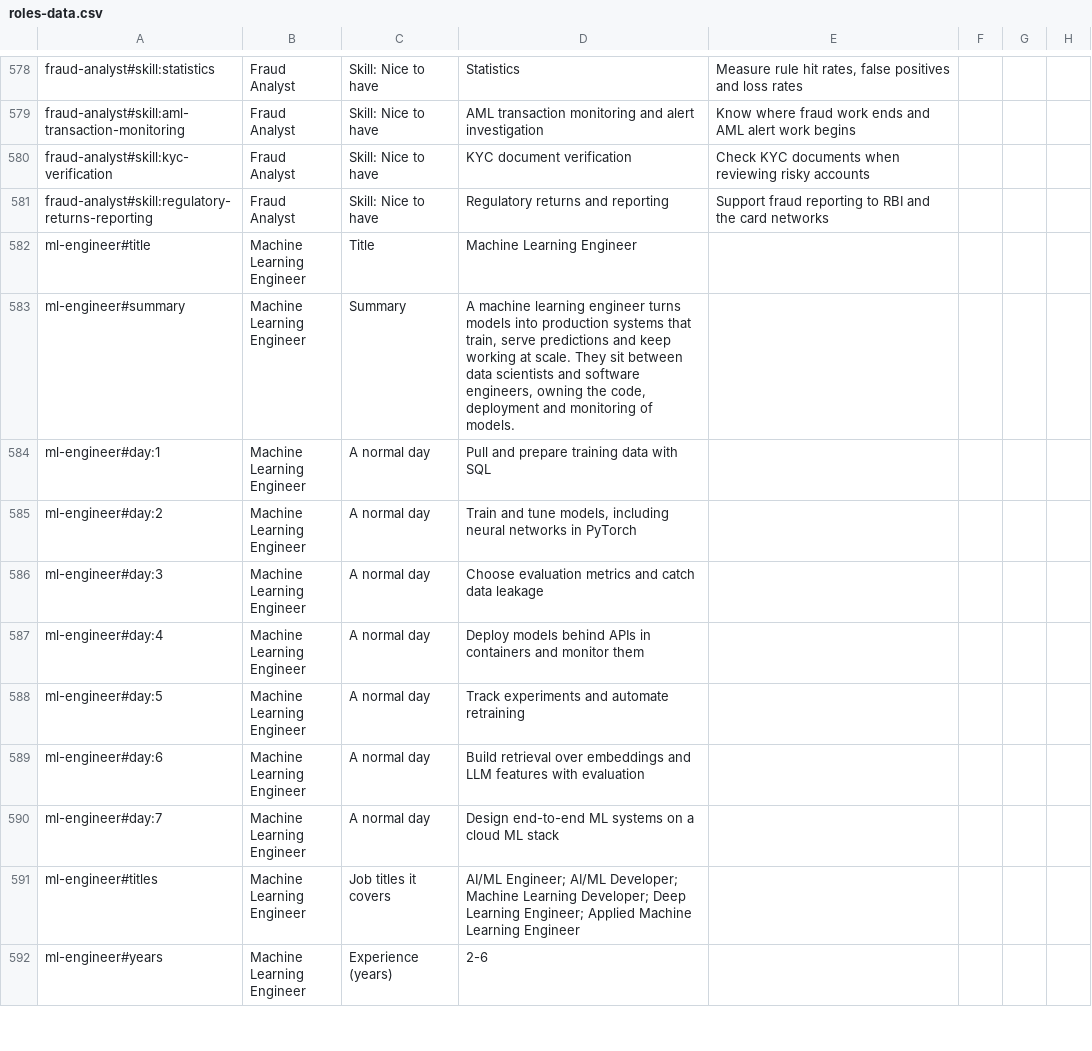
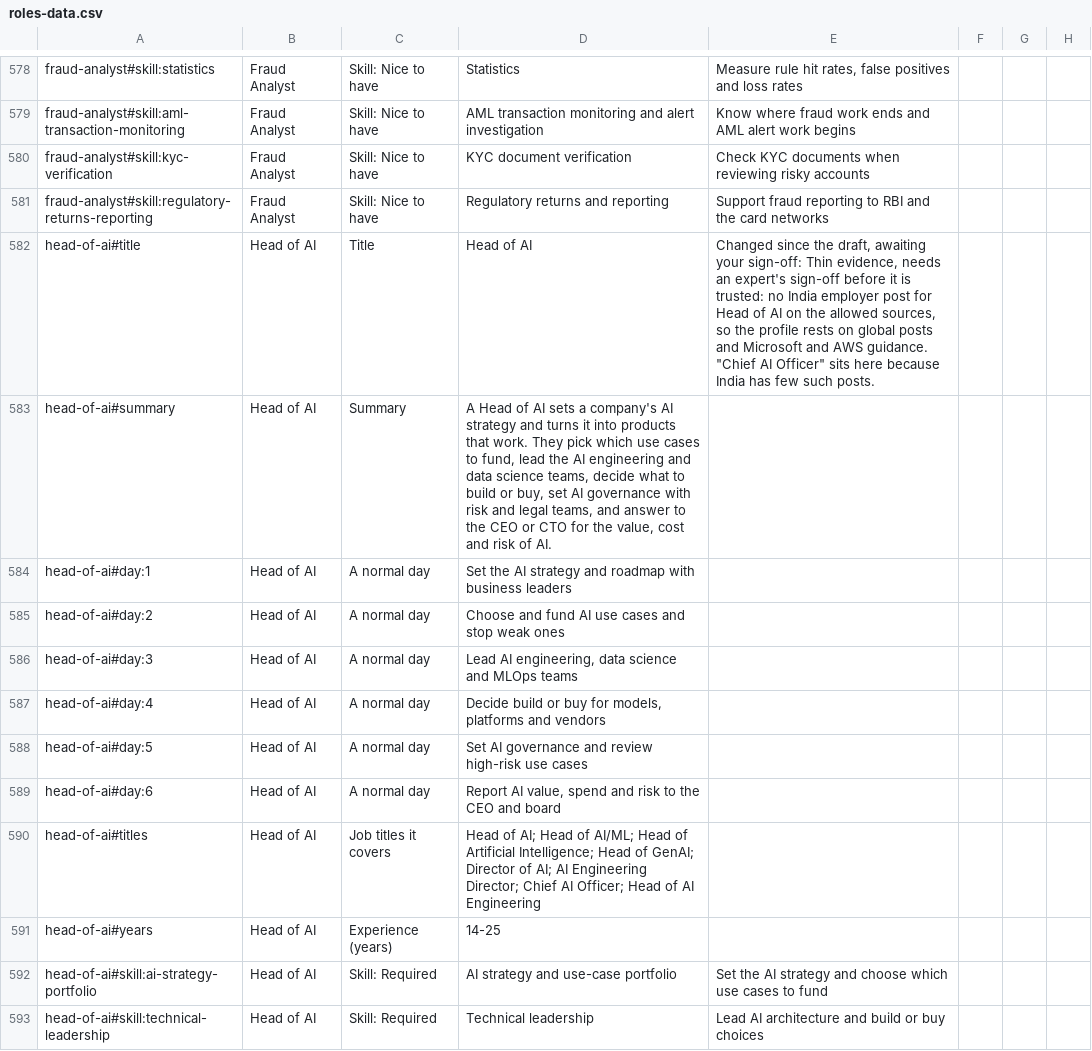
Before and after one commit to eagleboy007/careermetro, a CSV file: docs/review/pack/roles-data.csv, drawn as a sheet; only a part is shown, gaps mark what is left out; the shorter side is filled out with more unchanged rows; the diff covers the shown part only.

```diff
--- a/docs/review/pack/roles-data.csv
+++ b/docs/review/pack/roles-data.csv
@@ -583 +583,13 @@ fraud-analyst#skill:kyc-verification,Fraud Analyst,Skill: Nice to have,KYC docum
 fraud-analyst#skill:regulatory-returns-reporting,Fraud Analyst,Skill: Nice to have,Regulatory returns and reporting,Support fraud reporting to RBI and the card networks,,,
+head-of-ai#title,Head of AI,Title,Head of AI,"Changed since the draft, awaiting your sign-off: Thin evidence, needs an expert's sign-off before it is trusted: no India employer post for Head of AI on the allowed sources, so the profile rests on global posts and Microsoft and AWS guidance. ""Chief AI Officer"" sits here because India has few such posts.",,,
+head-of-ai#summary,Head of AI,Summary,"A Head of AI sets a company's AI strategy and turns it into products that work. They pick which use cases to fund, lead the AI engineering and data science teams, decide what to build or buy, set AI governance with risk and legal teams, and answer to the CEO or CTO for the value, cost and risk of AI.",,,,
+head-of-ai#day:1,Head of AI,A normal day,Set the AI strategy and roadmap with business leaders,,,,
+head-of-ai#day:2,Head of AI,A normal day,Choose and fund AI use cases and stop weak ones,,,,
+head-of-ai#day:3,Head of AI,A normal day,"Lead AI engineering, data science and MLOps teams",,,,
+head-of-ai#day:4,Head of AI,A normal day,"Decide build or buy for models, platforms and vendors",,,,
+head-of-ai#day:5,Head of AI,A normal day,Set AI governance and review high-risk use cases,,,,
+head-of-ai#day:6,Head of AI,A normal day,"Report AI value, spend and risk to the CEO and board",,,,
+head-of-ai#titles,Head of AI,Job titles it covers,Head of AI; Head of AI/ML; Head of Artificial Intelligence; Head of GenAI; Director of AI; AI Engineering Director; Chief AI Officer; Head of AI Engineering,,,,
+head-of-ai#years,Head of AI,Experience (years),14-25,,,,
+head-of-ai#skill:ai-strategy-portfolio,Head of AI,Skill: Required,AI strategy and use-case portfolio,Set the AI strategy and choose which use cases to fund,,,
+head-of-ai#skill:technical-leadership,Head of AI,Skill: Required,Technical leadership,Lead AI architecture and build or buy choices,,,
```
Also changed, not shown: 12 added rows elsewhere in this file, docs/review/pack/roles-other.csv, 33 other files.
